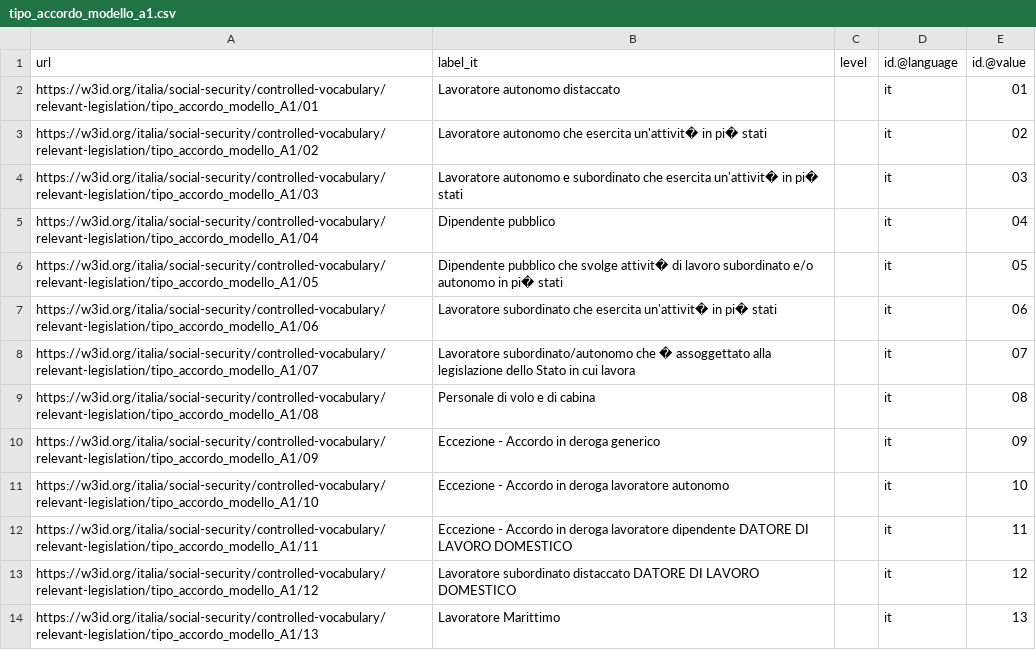
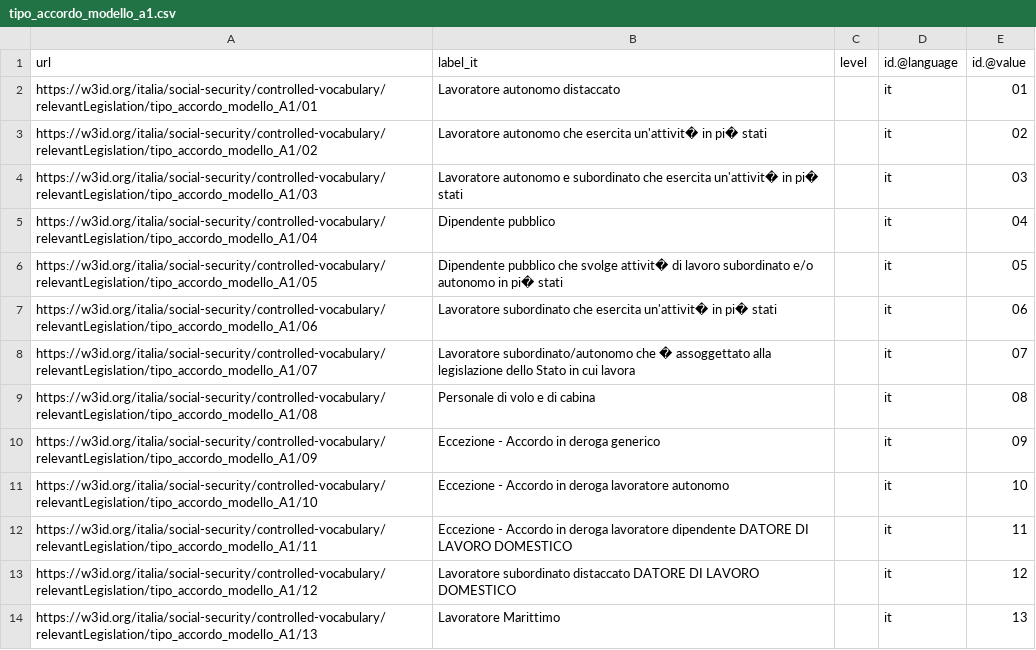
Before and after one commit to INPS-it/NDC, a CSV file: assets/controlled-vocabularies/tipo_accordo_modello_a1/latest/tipo_accordo_modello_a1.csv, drawn as a sheet.

```diff
--- a/assets/controlled-vocabularies/tipo_accordo_modello_a1/latest/tipo_accordo_modello_a1.csv
+++ b/assets/controlled-vocabularies/tipo_accordo_modello_a1/latest/tipo_accordo_modello_a1.csv
@@ -1,14 +1,14 @@
 url,label_it,level,id.@language,id.@value
-https://w3id.org/italia/social-security/controlled-vocabulary/relevant-legislation/tipo_accordo_modello_A1/01,Lavoratore autonomo distaccato,,it,01
-https://w3id.org/italia/social-security/controlled-vocabulary/relevant-legislation/tipo_accordo_modello_A1/02,Lavoratore autonomo che esercita un'attivit� in pi� stati,,it,02
-https://w3id.org/italia/social-security/controlled-vocabulary/relevant-legislation/tipo_accordo_modello_A1/03,Lavoratore autonomo e subordinato che esercita un'attivit� in pi� stati,,it,03
-https://w3id.org/italia/social-security/controlled-vocabulary/relevant-legislation/tipo_accordo_modello_A1/04,Dipendente pubblico,,it,04
-https://w3id.org/italia/social-security/controlled-vocabulary/relevant-legislation/tipo_accordo_modello_A1/05,Dipendente pubblico che svolge attivit� di lavoro subordinato e/o autonomo in pi� stati,,it,05
-https://w3id.org/italia/social-security/controlled-vocabulary/relevant-legislation/tipo_accordo_modello_A1/06,Lavoratore subordinato che esercita un'attivit� in pi� stati,,it,06
-https://w3id.org/italia/social-security/controlled-vocabulary/relevant-legislation/tipo_accordo_modello_A1/07,Lavoratore subordinato/autonomo che � assoggettato alla legislazione dello Stato in cui lavora,,it,07
-https://w3id.org/italia/social-security/controlled-vocabulary/relevant-legislation/tipo_accordo_modello_A1/08,Personale di volo e di cabina,,it,08
-https://w3id.org/italia/social-security/controlled-vocabulary/relevant-legislation/tipo_accordo_modello_A1/09,Eccezione - Accordo in deroga generico,,it,09
-https://w3id.org/italia/social-security/controlled-vocabulary/relevant-legislation/tipo_accordo_modello_A1/10,Eccezione - Accordo in deroga lavoratore autonomo,,it,10
-https://w3id.org/italia/social-security/controlled-vocabulary/relevant-legislation/tipo_accordo_modello_A1/11,Eccezione - Accordo in deroga lavoratore dipendente DATORE DI LAVORO DOMESTICO,,it,11
-https://w3id.org/italia/social-security/controlled-vocabulary/relevant-legislation/tipo_accordo_modello_A1/12,Lavoratore subordinato distaccato DATORE DI LAVORO DOMESTICO,,it,12
-https://w3id.org/italia/social-security/controlled-vocabulary/relevant-legislation/tipo_accordo_modello_A1/13,Lavoratore Marittimo,,it,13
+https://w3id.org/italia/social-security/controlled-vocabulary/relevantLegislation/tipo_accordo_modello_A1/01,Lavoratore autonomo distaccato,,it,01
+https://w3id.org/italia/social-security/controlled-vocabulary/relevantLegislation/tipo_accordo_modello_A1/02,Lavoratore autonomo che esercita un'attivit� in pi� stati,,it,02
+https://w3id.org/italia/social-security/controlled-vocabulary/relevantLegislation/tipo_accordo_modello_A1/03,Lavoratore autonomo e subordinato che esercita un'attivit� in pi� stati,,it,03
+https://w3id.org/italia/social-security/controlled-vocabulary/relevantLegislation/tipo_accordo_modello_A1/04,Dipendente pubblico,,it,04
+https://w3id.org/italia/social-security/controlled-vocabulary/relevantLegislation/tipo_accordo_modello_A1/05,Dipendente pubblico che svolge attivit� di lavoro subordinato e/o autonomo in pi� stati,,it,05
+https://w3id.org/italia/social-security/controlled-vocabulary/relevantLegislation/tipo_accordo_modello_A1/06,Lavoratore subordinato che esercita un'attivit� in pi� stati,,it,06
+https://w3id.org/italia/social-security/controlled-vocabulary/relevantLegislation/tipo_accordo_modello_A1/07,Lavoratore subordinato/autonomo che � assoggettato alla legislazione dello Stato in cui lavora,,it,07
+https://w3id.org/italia/social-security/controlled-vocabulary/relevantLegislation/tipo_accordo_modello_A1/08,Personale di volo e di cabina,,it,08
+https://w3id.org/italia/social-security/controlled-vocabulary/relevantLegislation/tipo_accordo_modello_A1/09,Eccezione - Accordo in deroga generico,,it,09
+https://w3id.org/italia/social-security/controlled-vocabulary/relevantLegislation/tipo_accordo_modello_A1/10,Eccezione - Accordo in deroga lavoratore autonomo,,it,10
+https://w3id.org/italia/social-security/controlled-vocabulary/relevantLegislation/tipo_accordo_modello_A1/11,Eccezione - Accordo in deroga lavoratore dipendente DATORE DI LAVORO DOMESTICO,,it,11
+https://w3id.org/italia/social-security/controlled-vocabulary/relevantLegislation/tipo_accordo_modello_A1/12,Lavoratore subordinato distaccato DATORE DI LAVORO DOMESTICO,,it,12
+https://w3id.org/italia/social-security/controlled-vocabulary/relevantLegislation/tipo_accordo_modello_A1/13,Lavoratore Marittimo,,it,13
```
Also changed, not shown: assets/controlled-vocabularies/tipo_accordo_modello_a1/v1.0/tipo_accordo_modello_a1.csv, assets/controlled-vocabularies/tipo_delegato/latest/tipo_delegato.csv, 5 other files.
